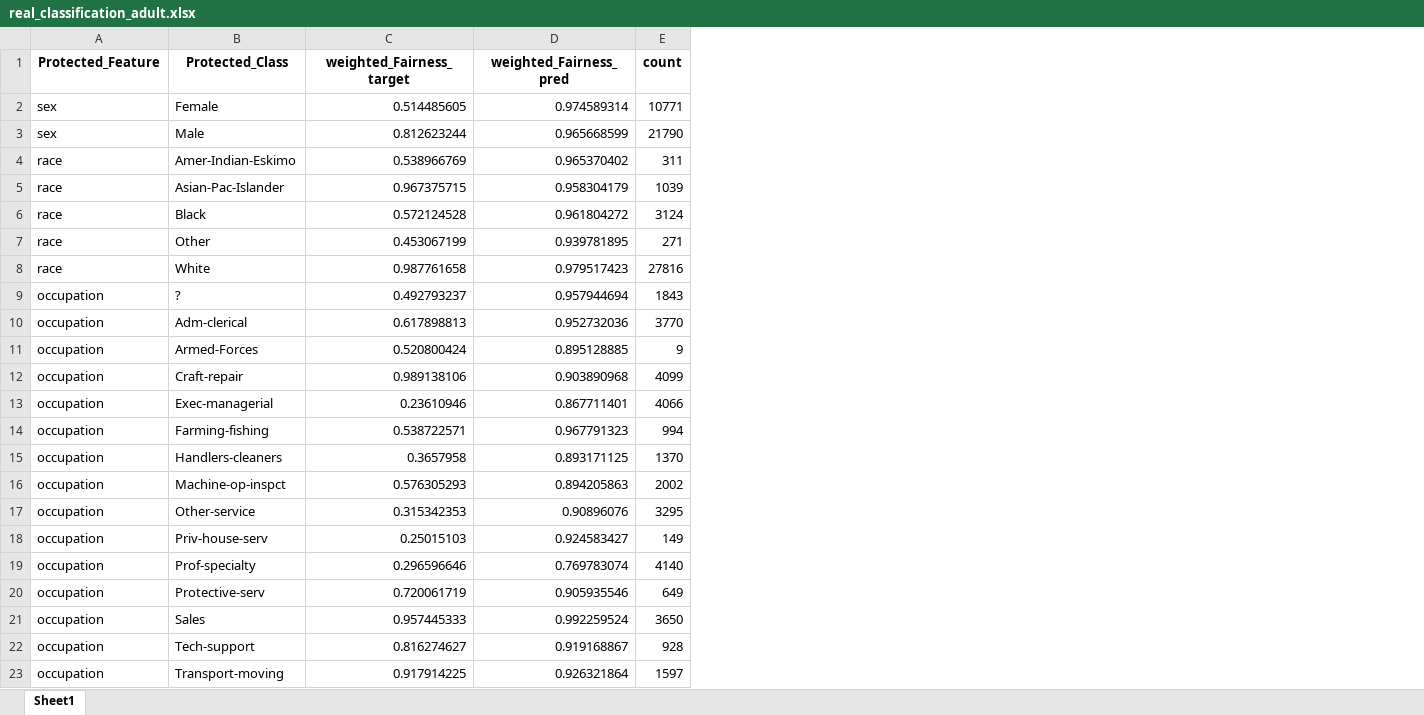
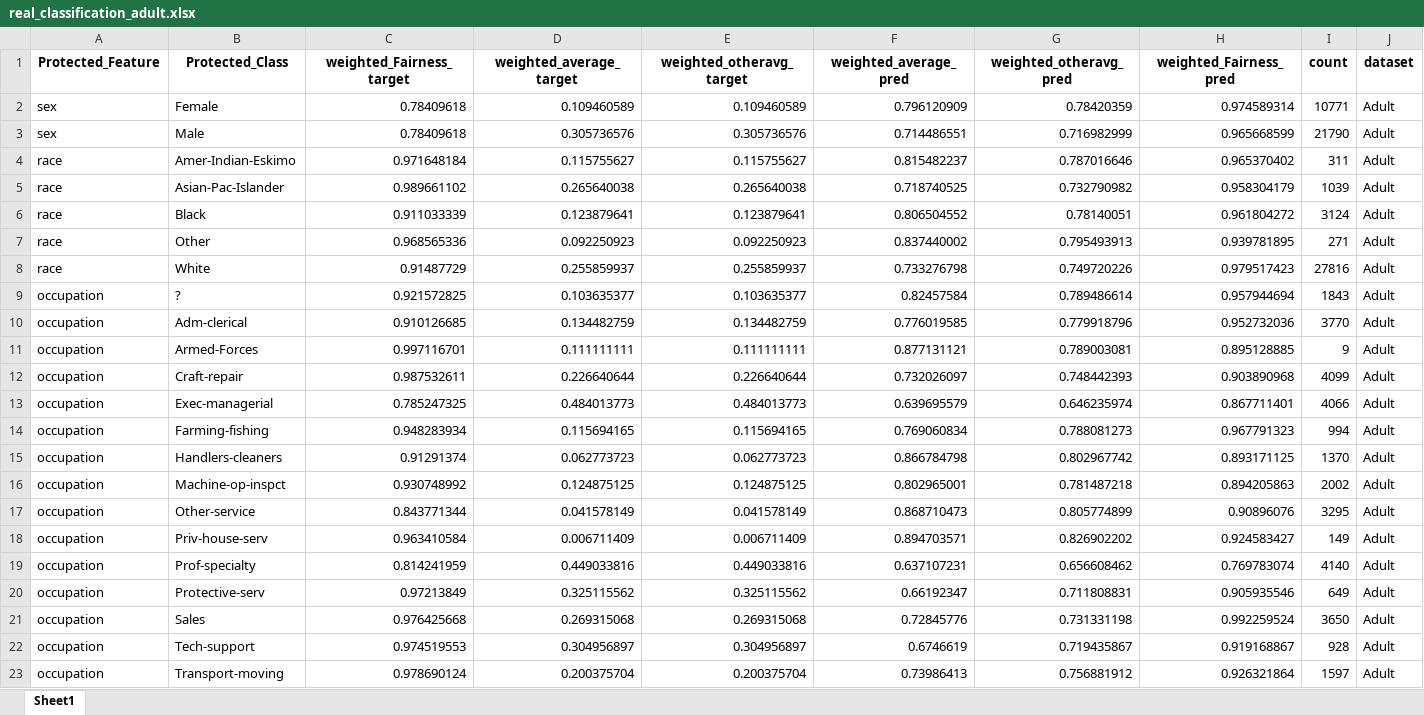
Before and after one commit to arushi-jain-27/bias_and_fairness, an Excel workbook: results/real_classification_adult.xlsx, sheet Sheet1, drawn as a sheet; values as stored, in another font and other column widths than the file's, no borders; the diff names each change by its address in the sheet, - before the commit and + after, or states it on an @@ line.

```diff
--- a/results/real_classification_adult.xlsx (sheet Sheet1)
+++ b/results/real_classification_adult.xlsx (sheet Sheet1)
+column D (weighted_average_target), rows 2-23: 0.109460589 | 0.305736576 | 0.115755627 | 0.265640038 | 0.123879641 | 0.092250923 | 0.255859937 | 0.103635377 | 0.134482759 | 0.111111111 | 0.226640644 | 0.484013773 | 0.115694165 | 0.062773723 | 0.124875125 | 0.041578149 | 0.006711409 | 0.449033816 | 0.325115562 | 0.269315068 | 0.304956897 | 0.200375704
+column E (weighted_otheravg_target), rows 2-23: 0.109460589 | 0.305736576 | 0.115755627 | 0.265640038 | 0.123879641 | 0.092250923 | 0.255859937 | 0.103635377 | 0.134482759 | 0.111111111 | 0.226640644 | 0.484013773 | 0.115694165 | 0.062773723 | 0.124875125 | 0.041578149 | 0.006711409 | 0.449033816 | 0.325115562 | 0.269315068 | 0.304956897 | 0.200375704
+column F (weighted_average_pred), rows 2-23: 0.796120909 | 0.714486551 | 0.815482237 | 0.718740525 | 0.806504552 | 0.837440002 | 0.733276798 | 0.82457584 | 0.776019585 | 0.877131121 | 0.732026097 | 0.639695579 | 0.769060834 | 0.866784798 | 0.802965001 | 0.868710473 | 0.894703571 | 0.637107231 | 0.66192347 | 0.72845776 | 0.6746619 | 0.73986413
+column G (weighted_otheravg_pred), rows 2-23: 0.78420359 | 0.716982999 | 0.787016646 | 0.732790982 | 0.78140051 | 0.795493913 | 0.749720226 | 0.789486614 | 0.779918796 | 0.789003081 | 0.748442393 | 0.646235974 | 0.788081273 | 0.802967742 | 0.781487218 | 0.805774899 | 0.826902202 | 0.656608462 | 0.711808831 | 0.731331198 | 0.719435867 | 0.756881912
+column J (dataset), rows 2-23: all Adult
-C2 (weighted_Fairness_target): 0.514485605
+C2 (weighted_Fairness_target): 0.78409618
-C3 (weighted_Fairness_target): 0.812623244
+C3 (weighted_Fairness_target): 0.78409618
-C4 (weighted_Fairness_target): 0.538966769
+C4 (weighted_Fairness_target): 0.971648184
-C5 (weighted_Fairness_target): 0.967375715
+C5 (weighted_Fairness_target): 0.989661102
-C6 (weighted_Fairness_target): 0.572124528
+C6 (weighted_Fairness_target): 0.911033339
-C7 (weighted_Fairness_target): 0.453067199
+C7 (weighted_Fairness_target): 0.968565336
-C8 (weighted_Fairness_target): 0.987761658
+C8 (weighted_Fairness_target): 0.91487729
-C9 (weighted_Fairness_target): 0.492793237
+C9 (weighted_Fairness_target): 0.921572825
-C10 (weighted_Fairness_target): 0.617898813
+C10 (weighted_Fairness_target): 0.910126685
-C11 (weighted_Fairness_target): 0.520800424
+C11 (weighted_Fairness_target): 0.997116701
-C12 (weighted_Fairness_target): 0.989138106
+C12 (weighted_Fairness_target): 0.987532611
-C13 (weighted_Fairness_target): 0.23610946
+C13 (weighted_Fairness_target): 0.785247325
-C14 (weighted_Fairness_target): 0.538722571
+C14 (weighted_Fairness_target): 0.948283934
-C15 (weighted_Fairness_target): 0.3657958
+C15 (weighted_Fairness_target): 0.91291374
-C16 (weighted_Fairness_target): 0.576305293
+C16 (weighted_Fairness_target): 0.930748992
-C17 (weighted_Fairness_target): 0.315342353
+C17 (weighted_Fairness_target): 0.843771344
-C18 (weighted_Fairness_target): 0.25015103
+C18 (weighted_Fairness_target): 0.963410584
-C19 (weighted_Fairness_target): 0.296596646
+C19 (weighted_Fairness_target): 0.814241959
-C20 (weighted_Fairness_target): 0.720061719
+C20 (weighted_Fairness_target): 0.97213849
-C21 (weighted_Fairness_target): 0.957445333
+C21 (weighted_Fairness_target): 0.976425668
-C22 (weighted_Fairness_target): 0.816274627
+C22 (weighted_Fairness_target): 0.974519553
-C23 (weighted_Fairness_target): 0.917914225
+C23 (weighted_Fairness_target): 0.978690124
```
Also changed, not shown: results/classification_simulations.xlsx, results/real_regression_insurance.xlsx, 4 other files.
